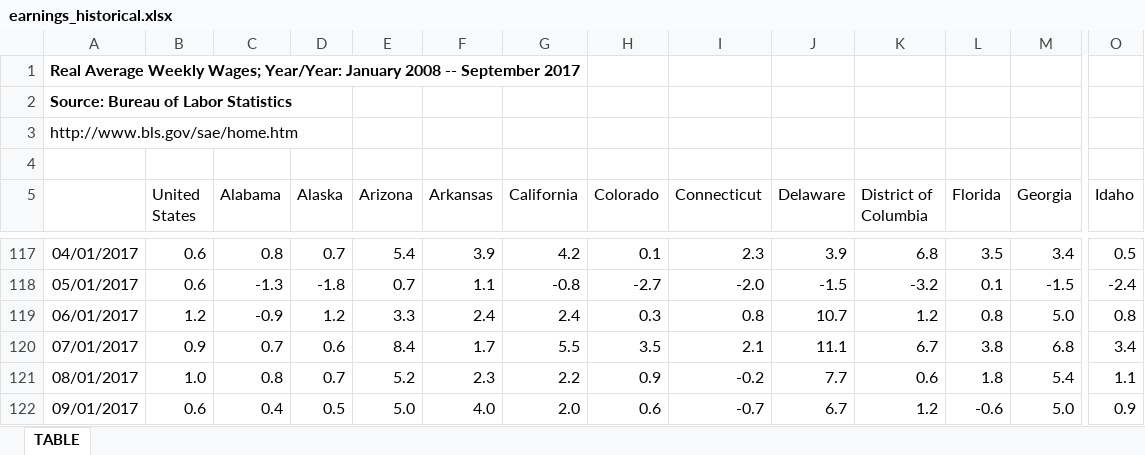
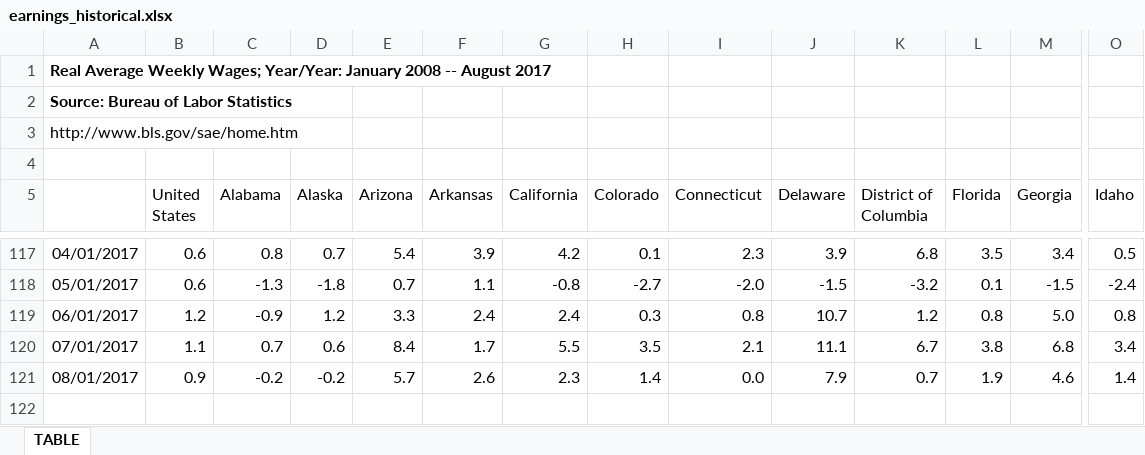
Before and after one commit to UrbanInstitute/state-economic-monitor, an Excel workbook: data/historical/source/earnings_historical.xlsx, sheet TABLE, drawn as a sheet; only a part is shown, gaps mark what is left out; values as stored, in another font and other column widths than the file's, no borders; rows hold the shown columns only; the diff covers the shown part only; the diff names each change by its address in the sheet, - before the commit and + after, or states it on an @@ line.

```diff
--- a/data/historical/source/earnings_historical.xlsx (sheet TABLE)
+++ b/data/historical/source/earnings_historical.xlsx (sheet TABLE)
-A1: …2008 -- September 2017
+A1: …2008 -- August 2017
-B120 (United States): 0.9
+B120 (United States): 1.1
-B121 (United States): 1.0
+B121 (United States): 0.9
-C121 (Alabama): 0.8
+C121 (Alabama): -0.2
-D121 (Alaska): 0.7
+D121 (Alaska): -0.2
-E121 (Arizona): 5.2
+E121 (Arizona): 5.7
-F121 (Arkansas): 2.3
+F121 (Arkansas): 2.6
-G121 (California): 2.2
+G121 (California): 2.3
-H121 (Colorado): 0.9
+H121 (Colorado): 1.4
-I121 (Connecticut): -0.2
+I121 (Connecticut): 0.0
-J121 (Delaware): 7.7
+J121 (Delaware): 7.9
-K121 (District of Columbia): 0.6
+K121 (District of Columbia): 0.7
-L121 (Florida): 1.8
+L121 (Florida): 1.9
-M121 (Georgia): 5.4
+M121 (Georgia): 4.6
-O121 (Idaho): 1.1
+O121 (Idaho): 1.4
-row 122: 09/01/2017 | 0.6 | 0.4 | 0.5 | 5.0 | 4.0 | 2.0 | 0.6 | -0.7 | 6.7 | 1.2 | -0.6 | 5.0 | 0.9
```
Also changed, not shown: 32 edited cells elsewhere in this sheet, data/historical/source/gov_employment_historical.xlsx, data/historical/source/unemployment_historical.xlsx, 33 other files.
